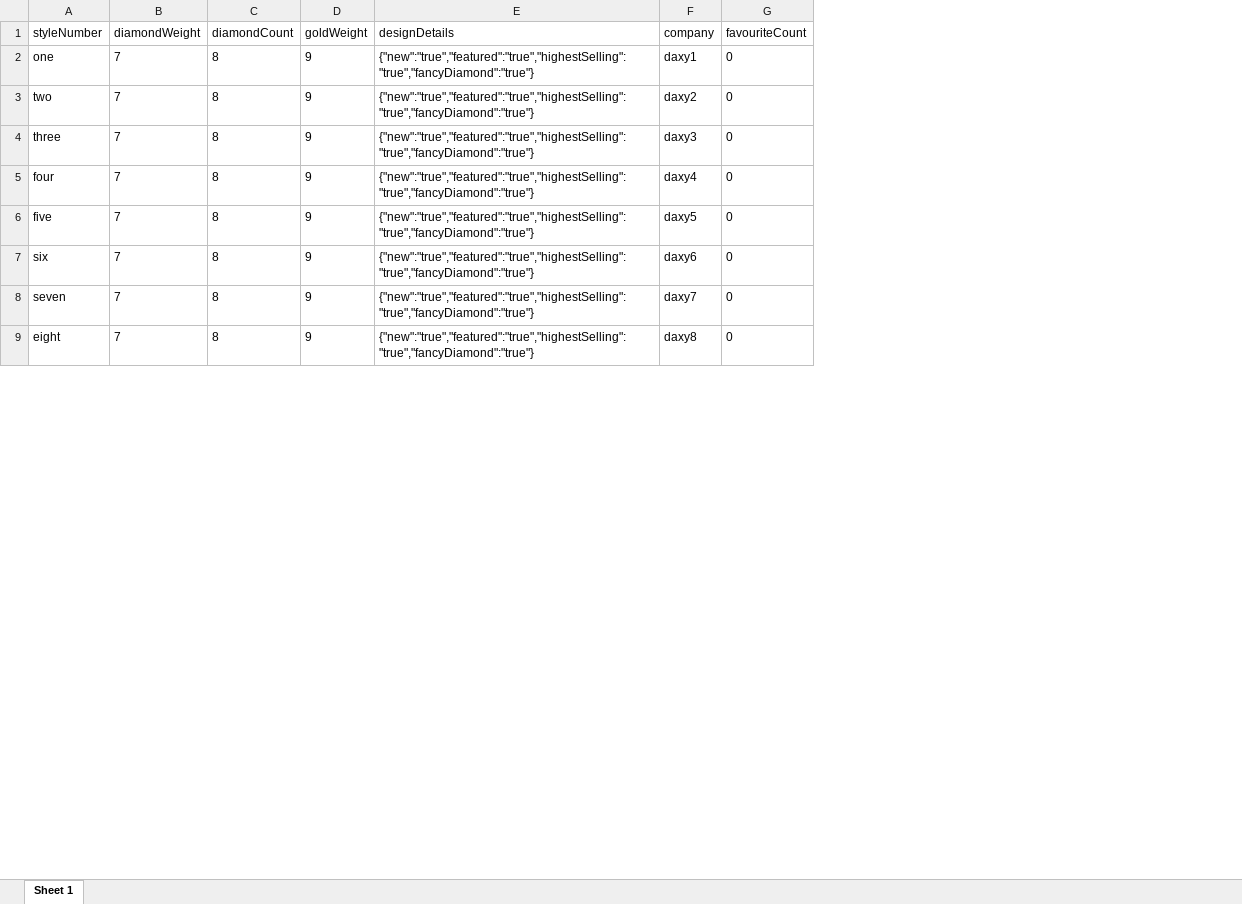
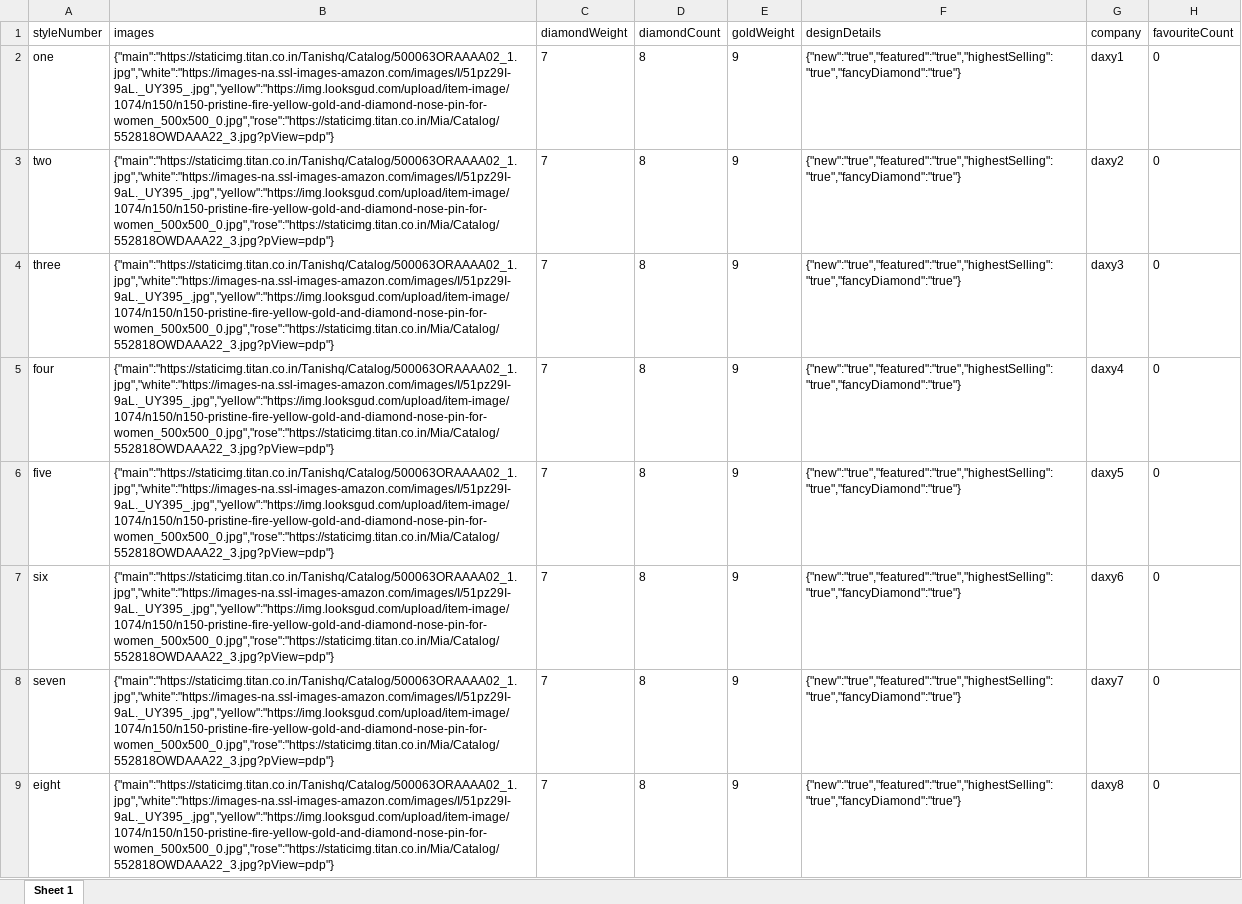
Before and after one commit to chaitanyapatil927/Excel-to-Json-and-Json-to-Excel, an Excel workbook: dataout.xlsx, sheet Sheet 1, drawn as a sheet; only a part is shown; values as stored, in another font and other column widths than the file's, no borders; the diff names each change by its address in the sheet, - before the commit and + after, or states it on an @@ line.

Commit message:
data

```diff
--- a/dataout.xlsx (sheet Sheet 1)
+++ b/dataout.xlsx (sheet Sheet 1)
+column B (images), rows 2-9: all {"main":"https://staticimg.titan.co.in/Tanishq/Catalog/500063ORAAAA02_1.jpg","white":"https://images-na.ssl-images-amazon.com/images/I/51pz29I-9aL._UY395_.jpg","yellow":"https://img.looksgud.com/upload/item-image/1074/n150/n150-pristine-fire-yellow-gold-and-diamond-nose-pin-for-women_500x500_0.jpg","rose":"https://staticimg.titan.co.in/Mia/Catalog/552818OWDAAA22_3.jpg?pView=pdp"}
```
Also changed, not shown: 3 other files.
